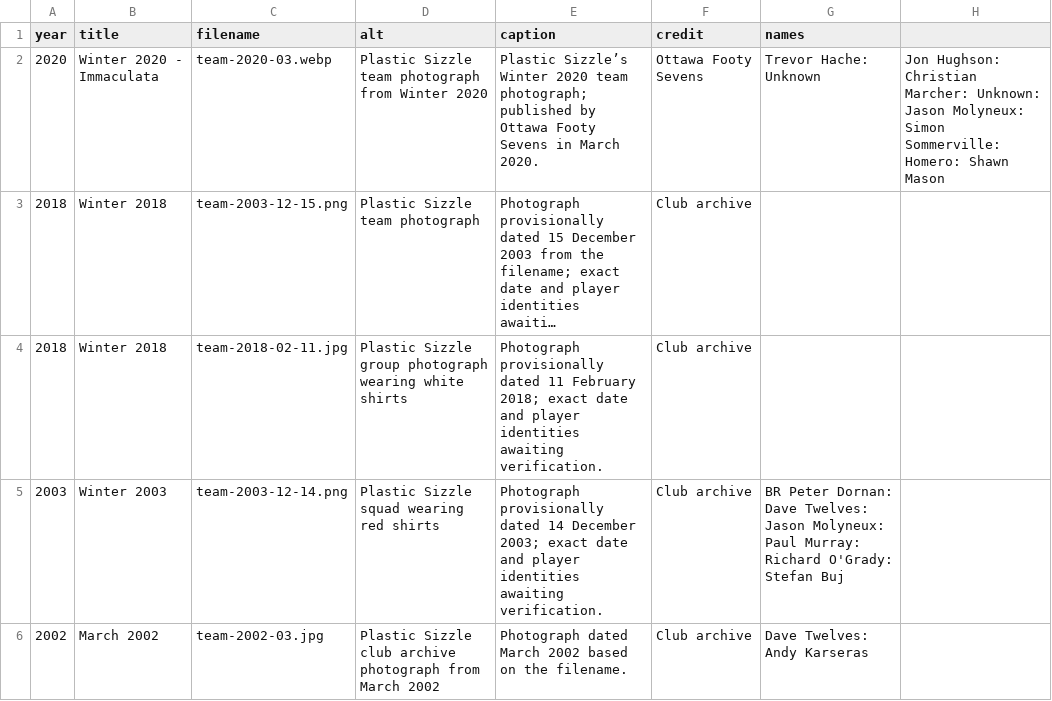
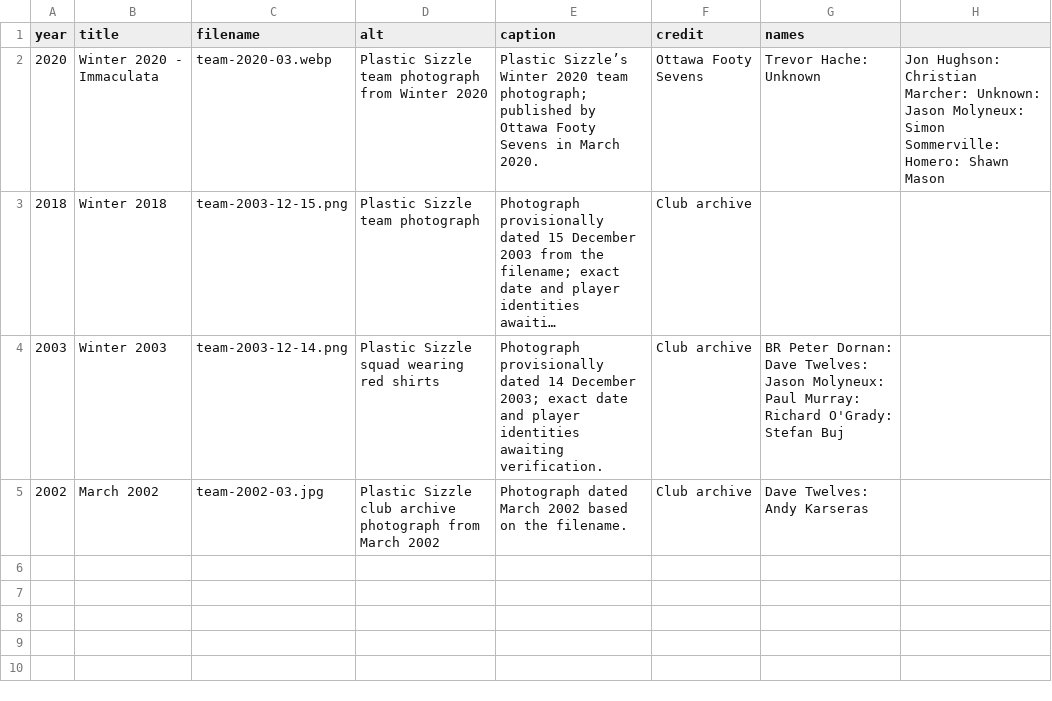
Before and after one commit to akarseras/plastic-sizzle, a CSV file: data/photos.csv, drawn as a sheet; long unchanged cells end in …; the diff names each change by its address in the sheet, - before the commit and + after, or states it on an @@ line.

Commit message:
Update photos.csv

```diff
--- a/data/photos.csv
+++ b/data/photos.csv
-row 4: 2018 | Winter 2018 | team-2018-02-11.jpg | Plastic Sizzle group photograph wearing white shirts | Photograph provisionally dated 11 February 2018; exact date and player identities awaiting verification. | Club archive
```
